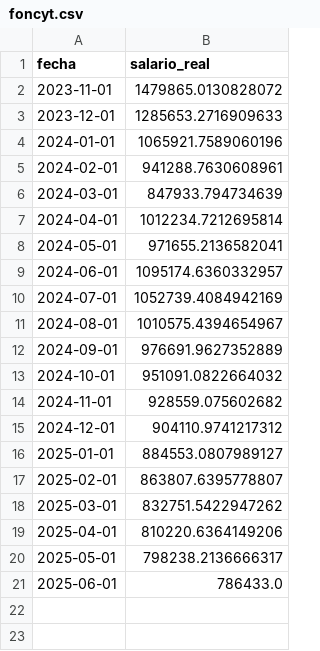
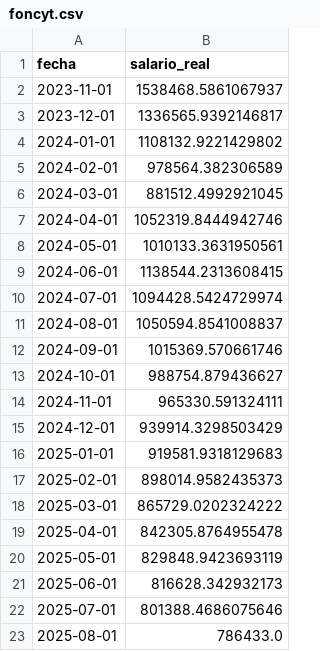
Before and after one commit to rquiroga7/salarios_CONICET, a CSV file: datos/foncyt.csv, drawn as a sheet.

```diff
--- a/datos/foncyt.csv
+++ b/datos/foncyt.csv
@@ -1,21 +1,23 @@
 fecha,salario_real
-2023-11-01,1479865.0130828072
-2023-12-01,1285653.2716909633
-2024-01-01,1065921.7589060196
-2024-02-01,941288.7630608961
-2024-03-01,847933.794734639
-2024-04-01,1012234.7212695814
-2024-05-01,971655.2136582041
-2024-06-01,1095174.6360332957
-2024-07-01,1052739.4084942169
-2024-08-01,1010575.4394654967
-2024-09-01,976691.9627352889
-2024-10-01,951091.0822664032
-2024-11-01,928559.075602682
-2024-12-01,904110.9741217312
-2025-01-01,884553.0807989127
-2025-02-01,863807.6395778807
-2025-03-01,832751.5422947262
-2025-04-01,810220.6364149206
-2025-05-01,798238.2136666317
-2025-06-01,786433.0
+2023-11-01,1538468.5861067937
+2023-12-01,1336565.9392146817
+2024-01-01,1108132.9221429802
+2024-02-01,978564.382306589
+2024-03-01,881512.4992921045
+2024-04-01,1052319.8444942746
+2024-05-01,1010133.3631950561
+2024-06-01,1138544.2313608415
+2024-07-01,1094428.5424729974
+2024-08-01,1050594.8541008837
+2024-09-01,1015369.570661746
+2024-10-01,988754.879436627
+2024-11-01,965330.591324111
+2024-12-01,939914.3298503429
+2025-01-01,919581.9318129683
+2025-02-01,898014.9582435373
+2025-03-01,865729.0202324222
+2025-04-01,842305.8764955478
+2025-05-01,829848.9423693119
+2025-06-01,816628.342932173
+2025-07-01,801388.4686075646
+2025-08-01,786433.0
```
Also changed, not shown: datos/cic_ajustado.csv, datos/conicet.csv, 17 other files.
